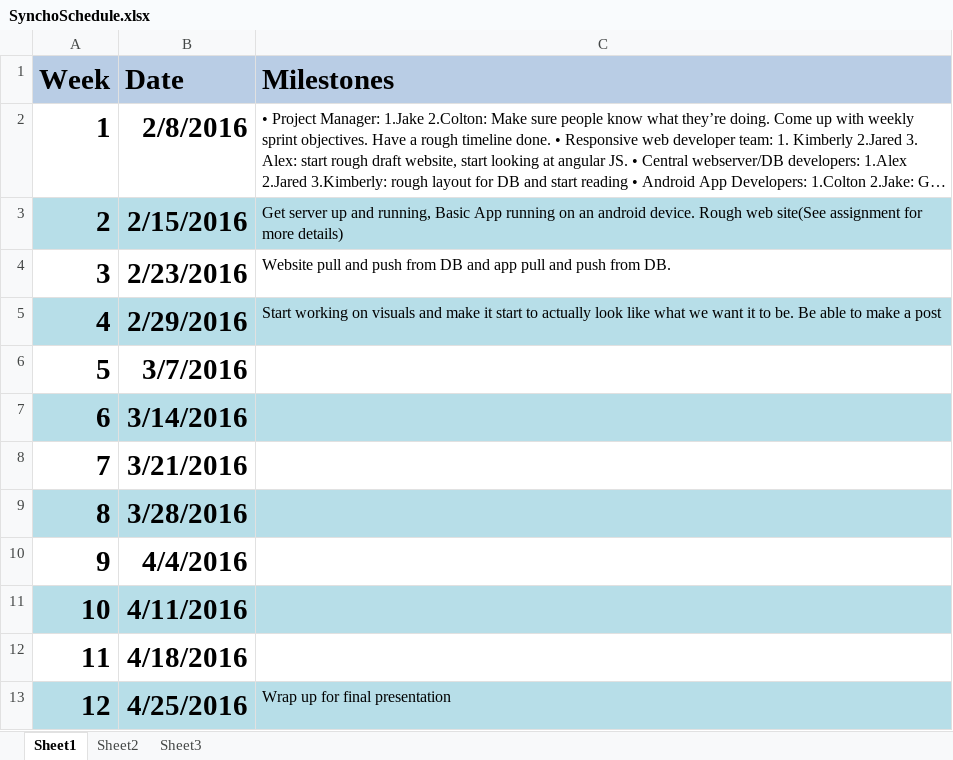
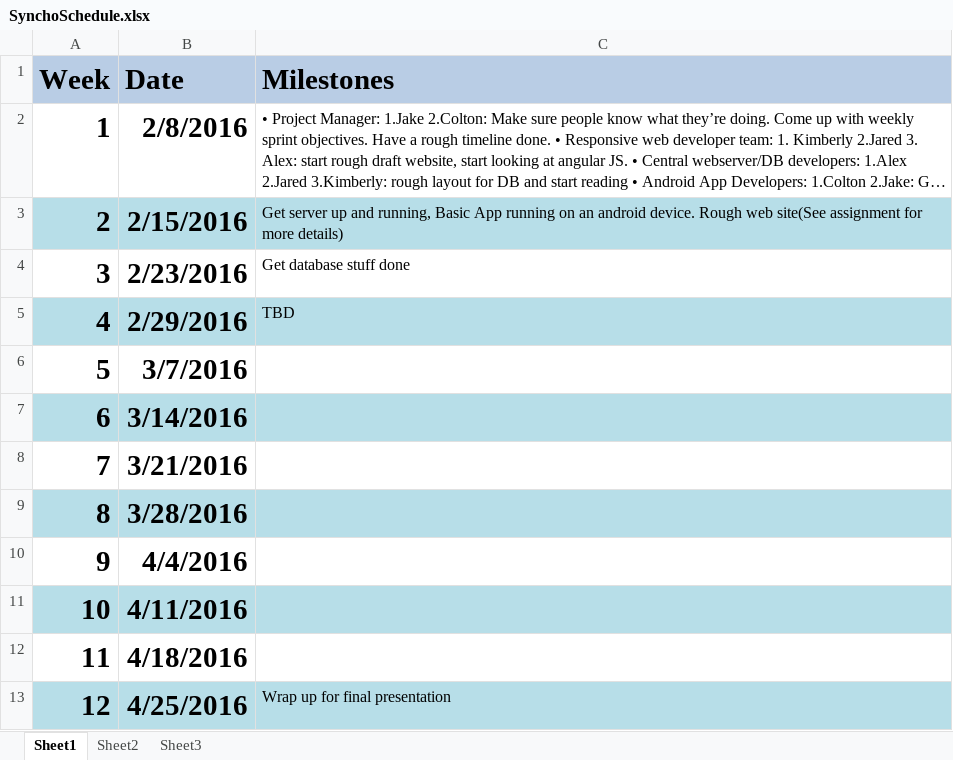
Before and after one commit to ColtonCarter/Syncho, an Excel workbook: Documents/SynchoSchedule.xlsx, sheet Sheet1, drawn as a sheet; long unchanged cells end in …; values as stored, in another font and other column widths than the file's, no borders; the diff names each change by its address in the sheet, - before the commit and + after, or states it on an @@ line.

```diff
--- a/Documents/SynchoSchedule.xlsx (sheet Sheet1)
+++ b/Documents/SynchoSchedule.xlsx (sheet Sheet1)
-C4 (Milestones): Website pull and push from DB and app pull and push from DB.
+C4 (Milestones): Get database stuff done
-C5 (Milestones): Start working on visuals and make it start to actually look like what we want it to be. Be able to make a post
+C5 (Milestones): TBD
```
Also changed, not shown: 1 other file.
